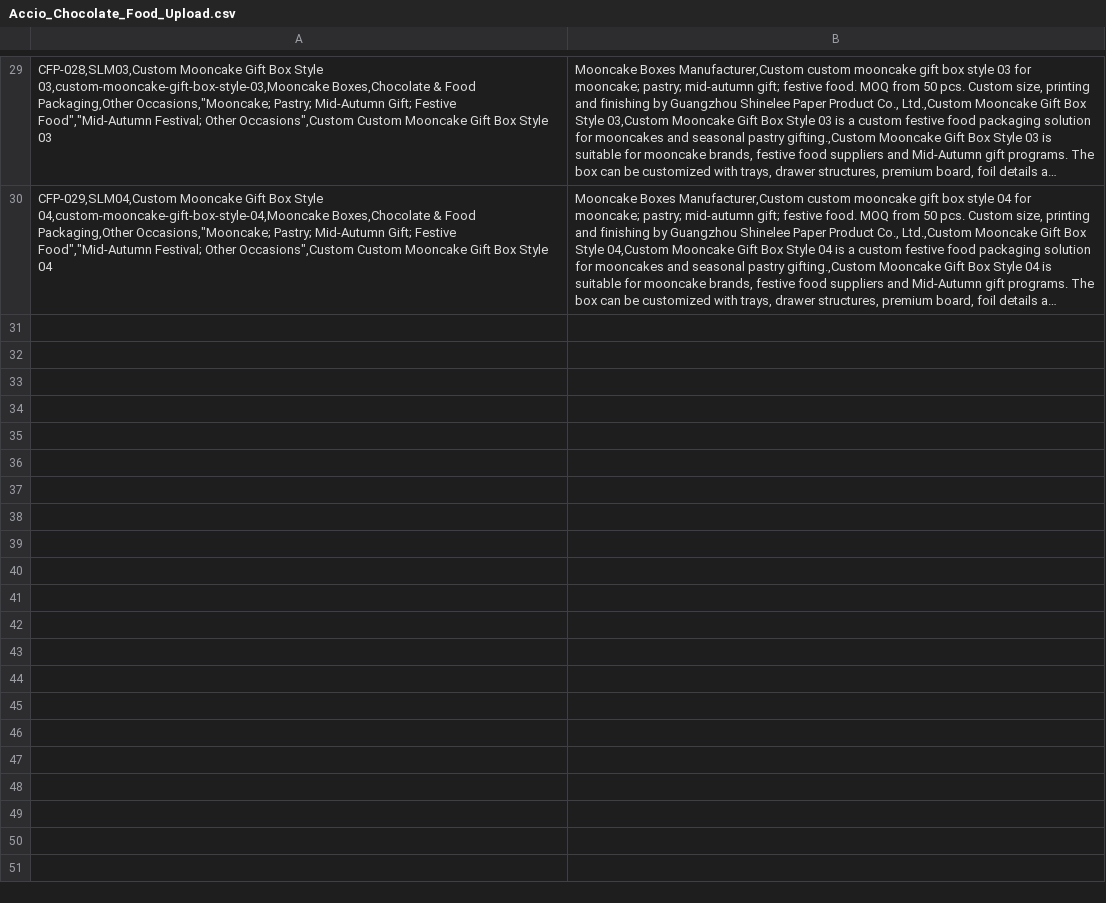
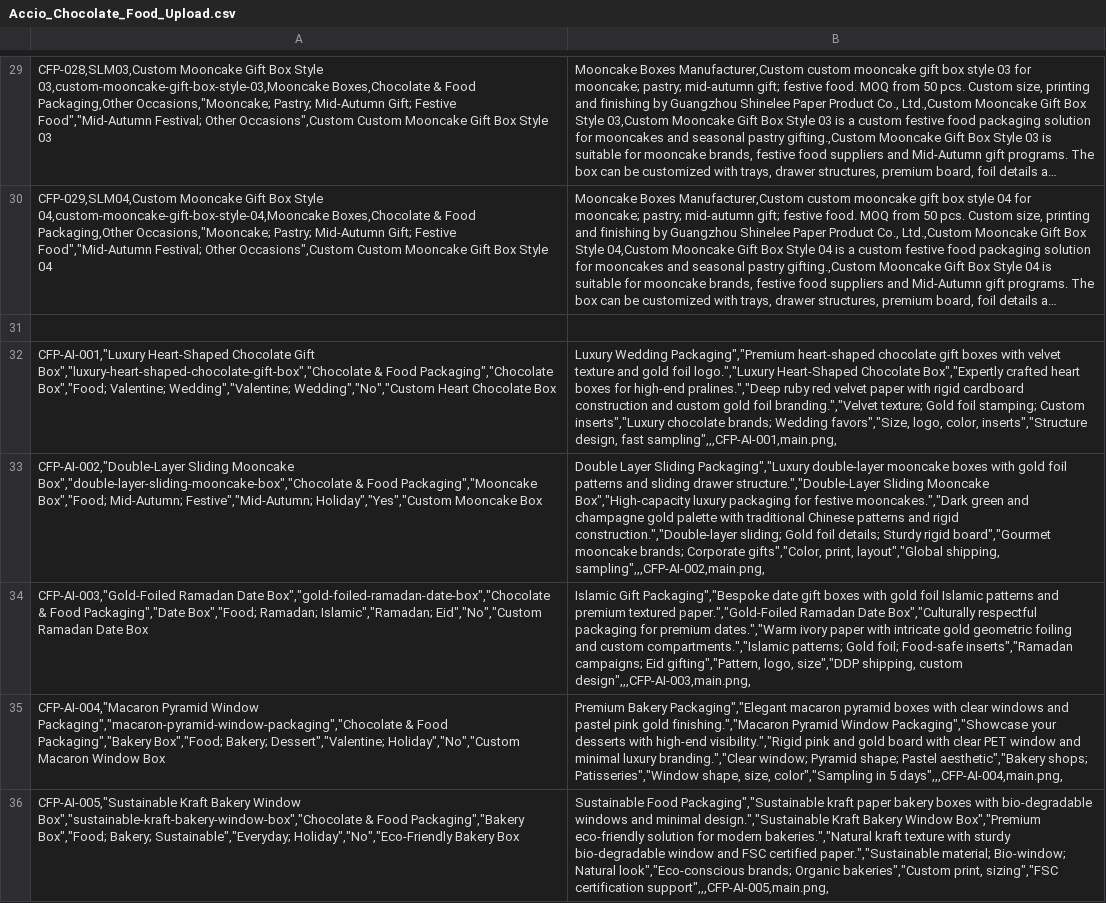
Before and after one commit to gzshinelee-ship-it/ShineleeBox-Website, a CSV file: Accio_Chocolate_Food_Upload.csv, drawn as a sheet; only a part is shown, gaps mark what is left out; long unchanged cells end in …; the diff names each change by its address in the sheet, - before the commit and + after, or states it on an @@ line.

```diff
--- a/Accio_Chocolate_Food_Upload.csv
+++ b/Accio_Chocolate_Food_Upload.csv
+row 31: (empty)
+row 32: CFP-AI-001,"Luxury Heart-Shaped Chocolate Gift Box","luxury-heart-shaped-chocolate-gift-box","Chocolate & Food Packaging","Chocolate Box","Food; Valentine; Wedding","Valentine; Wedding","No","Custom Heart Chocolate Box | Luxury Wedding Packaging","Premium heart-shaped chocolate gift boxes with velvet texture and gold foil logo.","Luxury Heart-Shaped Chocolate Box","Expertly crafted heart boxes for high-end pralines.","Deep ruby red velvet paper with rigid cardboard construction and custom gold foil branding.","Velvet texture; Gold foil stamping; Custom inserts","Luxury chocolate brands; Wedding favors","Size, logo, color, inserts","Structure design, fast sampling",,,CFP-AI-001,main.png,
+row 33: CFP-AI-002,"Double-Layer Sliding Mooncake Box","double-layer-sliding-mooncake-box","Chocolate & Food Packaging","Mooncake Box","Food; Mid-Autumn; Festive","Mid-Autumn; Holiday","Yes","Custom Mooncake Box | Double Layer Sliding Packaging","Luxury double-layer mooncake boxes with gold foil patterns and sliding drawer structure.","Double-Layer Sliding Mooncake Box","High-capacity luxury packaging for festive mooncakes.","Dark green and champagne gold palette with traditional Chinese patterns and rigid construction.","Double-layer sliding; Gold foil details; Sturdy rigid board","Gourmet mooncake brands; Corporate gifts","Color, print, layout","Global shipping, sampling",,,CFP-AI-002,main.png,
+row 34: CFP-AI-003,"Gold-Foiled Ramadan Date Box","gold-foiled-ramadan-date-box","Chocolate & Food Packaging","Date Box","Food; Ramadan; Islamic","Ramadan; Eid","No","Custom Ramadan Date Box | Islamic Gift Packaging","Bespoke date gift boxes with gold foil Islamic patterns and premium textured paper.","Gold-Foiled Ramadan Date Box","Culturally respectful packaging for premium dates.","Warm ivory paper with intricate gold geometric foiling and custom compartments.","Islamic patterns; Gold foil; Food-safe inserts","Ramadan campaigns; Eid gifting","Pattern, logo, size","DDP shipping, custom design",,,CFP-AI-003,main.png,
+row 35: CFP-AI-004,"Macaron Pyramid Window Packaging","macaron-pyramid-window-packaging","Chocolate & Food Packaging","Bakery Box","Food; Bakery; Dessert","Valentine; Holiday","No","Custom Macaron Window Box | Premium Bakery Packaging","Elegant macaron pyramid boxes with clear windows and pastel pink gold finishing.","Macaron Pyramid Window Packaging","Showcase your desserts with high-end visibility.","Rigid pink and gold board with clear PET window and minimal luxury branding.","Clear window; Pyramid shape; Pastel aesthetic","Bakery shops; Patisseries","Window shape, size, color","Sampling in 5 days",,,CFP-AI-004,main.png,
+row 36: CFP-AI-005,"Sustainable Kraft Bakery Window Box","sustainable-kraft-bakery-window-box","Chocolate & Food Packaging","Bakery Box","Food; Bakery; Sustainable","Everyday; Holiday","No","Eco-Friendly Bakery Box | Sustainable Food Packaging","Sustainable kraft paper bakery boxes with bio-degradable windows and minimal design.","Sustainable Kraft Bakery Window Box","Premium eco-friendly solution for modern bakeries.","Natural kraft texture with sturdy bio-degradable window and FSC certified paper.","Sustainable material; Bio-window; Natural look","Eco-conscious brands; Organic bakeries","Custom print, sizing","FSC certification support",,,CFP-AI-005,main.png,
```
Also changed, not shown: Master_Product_Inventory_List.csv, 17 other files.
